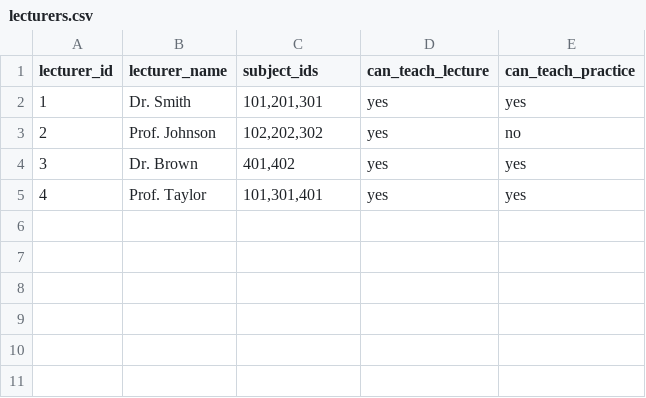
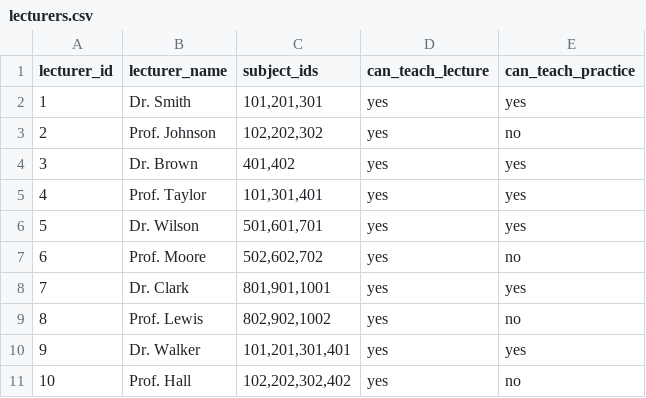
Before and after one commit to YuriiCodes/genetic-algorithm-demo, a CSV file: inputs/lecturers.csv, drawn as a sheet; the diff names each change by its address in the sheet, - before the commit and + after, or states it on an @@ line.

```diff
--- a/inputs/lecturers.csv
+++ b/inputs/lecturers.csv
+row 6: 5 | Dr. Wilson | 501,601,701 | yes | yes
+row 7: 6 | Prof. Moore | 502,602,702 | yes | no
+row 8: 7 | Dr. Clark | 801,901,1001 | yes | yes
+row 9: 8 | Prof. Lewis | 802,902,1002 | yes | no
+row 10: 9 | Dr. Walker | 101,201,301,401 | yes | yes
+row 11: 10 | Prof. Hall | 102,202,302,402 | yes | no
```
Also changed, not shown: inputs/subjects.csv, 4 other files.
